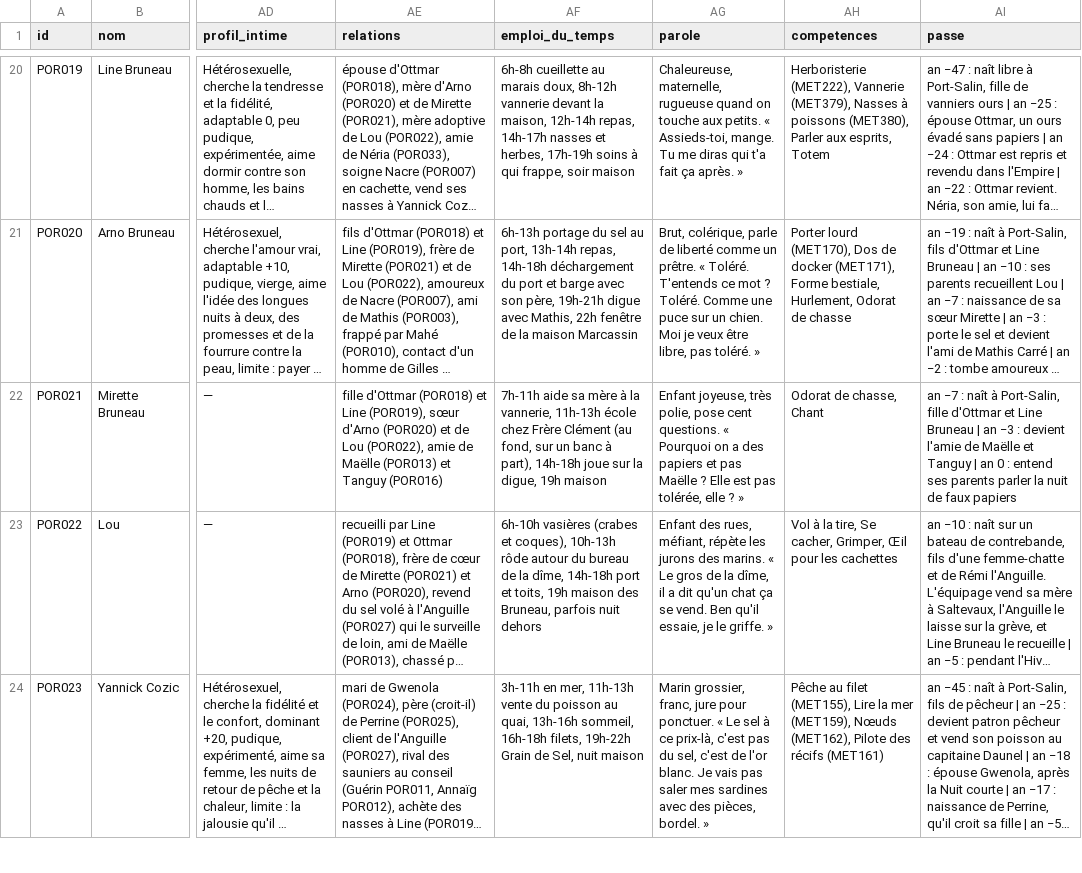
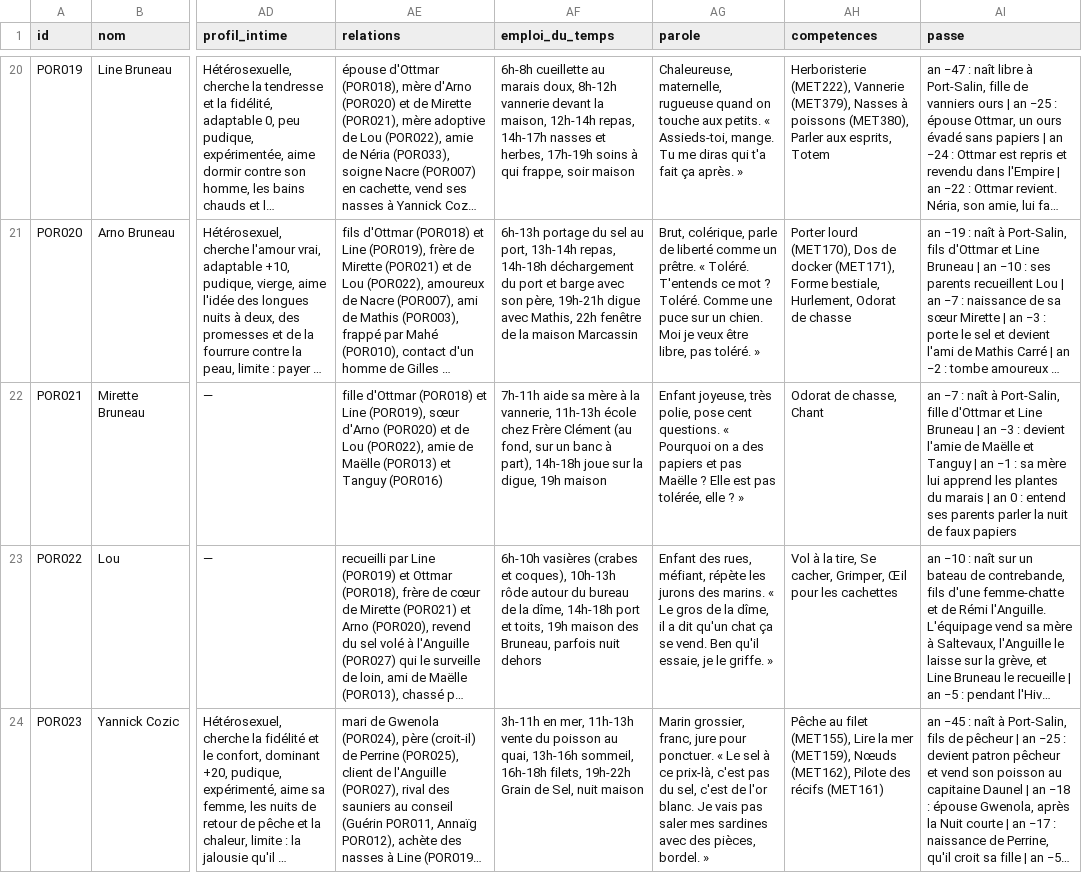
Before and after one commit to triphopsama/test, a CSV file: monde/donnees/pnj/port_salin.csv, drawn as a sheet; only a part is shown, gaps mark what is left out; long unchanged cells end in …; the diff names each change by its address in the sheet, - before the commit and + after, or states it on an @@ line.

```diff
--- a/monde/donnees/pnj/port_salin.csv
+++ b/monde/donnees/pnj/port_salin.csv
-AI22 (passe): …| an 0 :…
+AI22 (passe): …| an −1 : sa mère lui apprend les plantes du marais | an 0 :…
```
Also changed, not shown: 3 other files.
